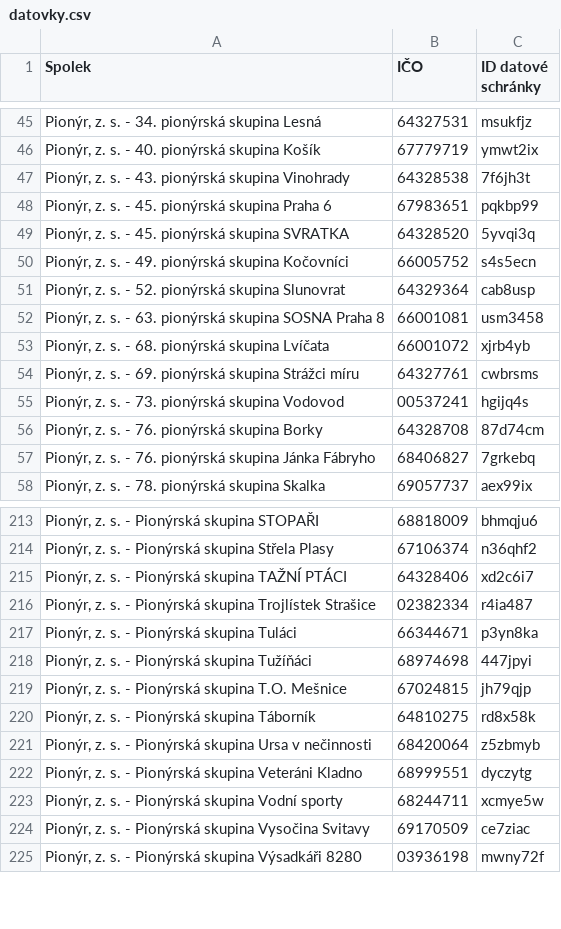
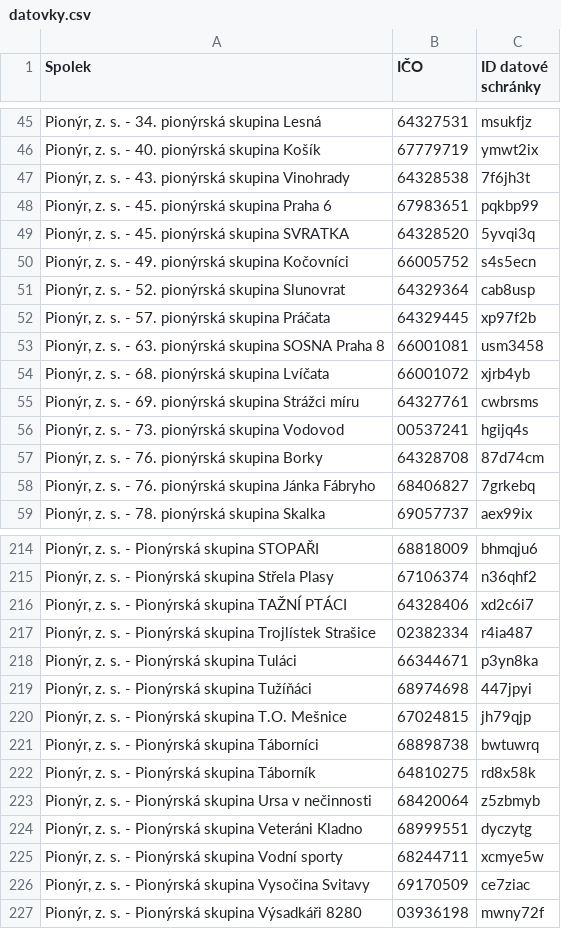
Before and after one commit to pionyr/seznam-datovek, a CSV file: datovky.csv, drawn as a sheet; only a part is shown, gaps mark what is left out; the diff names each change by its address in the sheet, - before the commit and + after, or states it on an @@ line.

```diff
--- a/datovky.csv
+++ b/datovky.csv
+row 52: Pionýr, z. s. - 57. pionýrská skupina Práčata | 64329445 | xp97f2b
+row 221: Pionýr, z. s. - Pionýrská skupina Táborníci | 68898738 | bwtuwrq
```
Also changed, not shown: history.csv, 5 other files.
